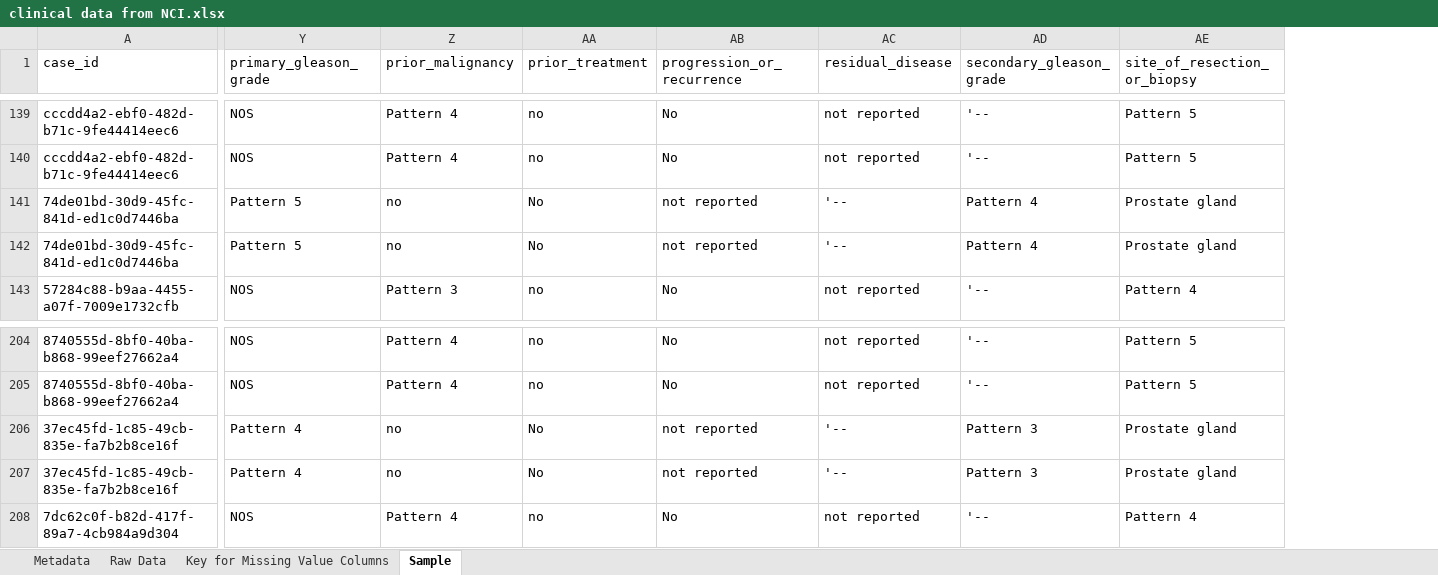
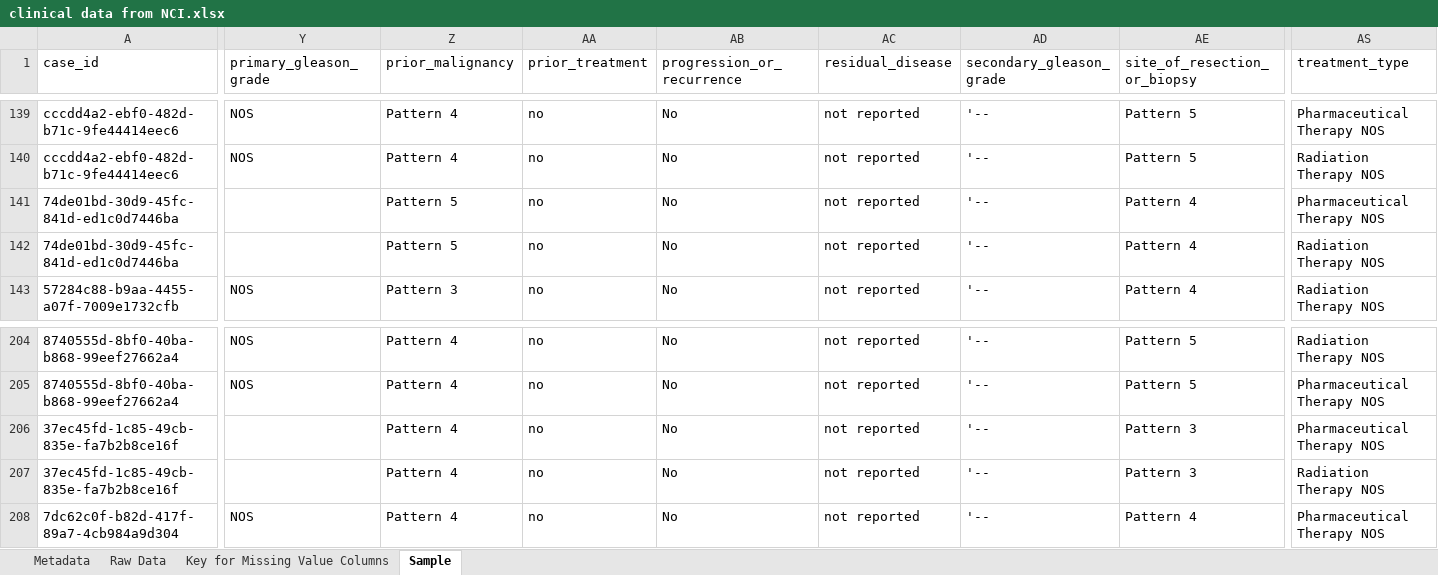
Before and after one commit to aiy-wish/Data-Wrangling-Project, an Excel workbook: clinical data from NCI.xlsx, sheet Sample, drawn as a sheet; only a part is shown, gaps mark what is left out; values as stored, in another font and other column widths than the file's, no borders; the diff covers the shown part only; the diff names each change by its address in the sheet, - before the commit and + after, or states it on an @@ line.

Commit message:
with the sample revised

```diff
--- a/clinical data from NCI.xlsx (sheet Sample)
+++ b/clinical data from NCI.xlsx (sheet Sample)
+column AS (treatment_type), rows 139-143: Pharmaceutical Therapy NOS | Radiation Therapy NOS | Pharmaceutical Therapy NOS | Radiation Therapy NOS | Radiation Therapy NOS; rows 204-208: Radiation Therapy NOS | Pharmaceutical Therapy NOS | Pharmaceutical Therapy NOS | Radiation Therapy NOS | Pharmaceutical Therapy NOS
-Y141:Y142 (primary_gleason_grade): Pattern 5
+Y141:Y142 (primary_gleason_grade): (empty)
-Z141:Z142 (prior_malignancy): no
+Z141:Z142 (prior_malignancy): Pattern 5
-AA141:AA142 (prior_treatment): No
+AA141:AA142 (prior_treatment): no
-AB141:AB142 (progression_or_recurrence): not reported
+AB141:AB142 (progression_or_recurrence): No
-AC141:AC142 (residual_disease): '--
+AC141:AC142 (residual_disease): not reported
-AD141:AD142 (secondary_gleason_grade): Pattern 4
+AD141:AD142 (secondary_gleason_grade): '--
-AE141:AE142 (site_of_resection_or_biopsy): Prostate gland
+AE141:AE142 (site_of_resection_or_biopsy): Pattern 4
-Y206:Y207 (primary_gleason_grade): Pattern 4
+Y206:Y207 (primary_gleason_grade): (empty)
-Z206:Z207 (prior_malignancy): no
+Z206:Z207 (prior_malignancy): Pattern 4
-AA206:AA207 (prior_treatment): No
+AA206:AA207 (prior_treatment): no
-AB206:AB207 (progression_or_recurrence): not reported
+AB206:AB207 (progression_or_recurrence): No
-AC206:AC207 (residual_disease): '--
+AC206:AC207 (residual_disease): not reported
-AD206:AD207 (secondary_gleason_grade): Pattern 3
+AD206:AD207 (secondary_gleason_grade): '--
-AE206:AE207 (site_of_resection_or_biopsy): Prostate gland
+AE206:AE207 (site_of_resection_or_biopsy): Pattern 3
```
Also changed, not shown: 132 edited cells elsewhere in this sheet, sheet Metadata.
